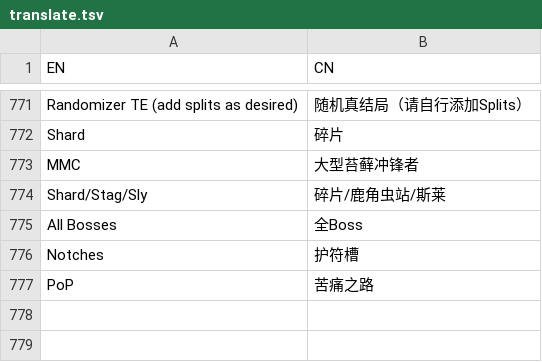
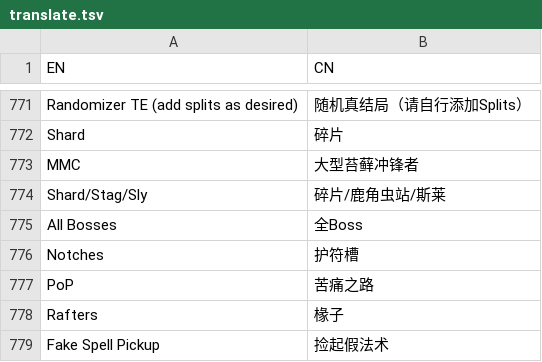
Before and after one commit to CuteReimu/hk-split-maker, a TSV file: translate.tsv, drawn as a sheet; only a part is shown, gaps mark what is left out; the diff names each change by its address in the sheet, - before the commit and + after, or states it on an @@ line.

Commit message:
Update translate.tsv

```diff
--- a/translate.tsv
+++ b/translate.tsv
+row 778: Rafters | 椽子
+row 779: Fake Spell Pickup | 捡起假法术
```
